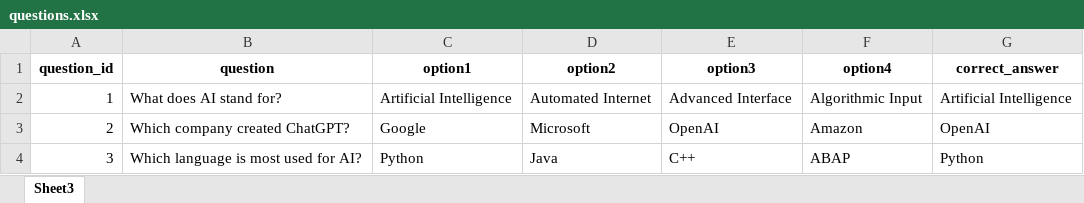
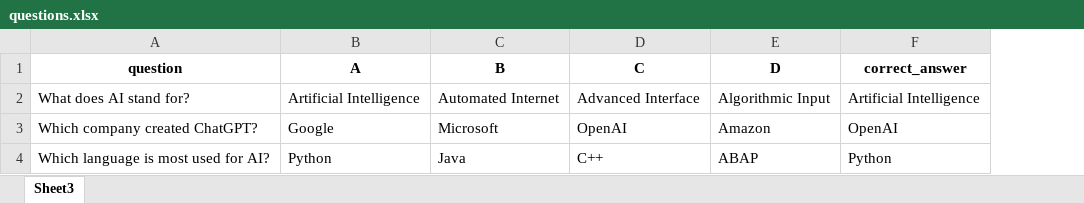
Before and after one commit to shashankoaditya/mentimeterlite, an Excel workbook: questions.xlsx, sheet Sheet3, drawn as a sheet; values as stored, in another font and other column widths than the file's, no borders; removed rows and columns are numbered as before the commit, all else as after; the diff names each change by its address in the sheet, - before the commit and + after, or states it on an @@ line.

Commit message:
Add files via upload

```diff
--- a/questions.xlsx (sheet Sheet3)
+++ b/questions.xlsx (sheet Sheet3)
-column A (question_id), rows 2-4: 1 | 2 | 3
-B1: option1
+B1: A
-C1: option2
+C1: B
-D1: option3
+D1: C
-E1: option4
+E1: D
```
